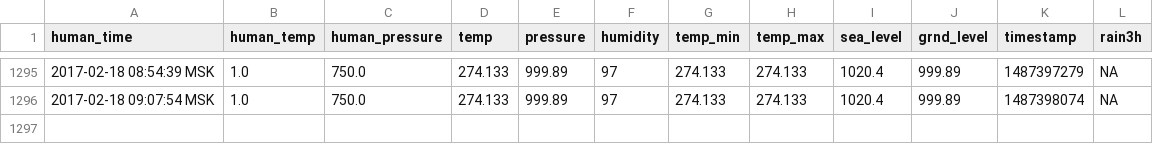
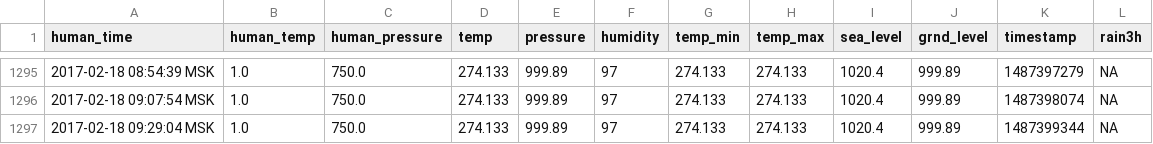
Before and after one commit to iot-rus/agri-iot-data, a CSV file: weather_history.csv, drawn as a sheet; only a part is shown, gaps mark what is left out.

```diff
--- a/weather_history.csv
+++ b/weather_history.csv
@@ -1296 +1296,2 @@ human_time,human_temp,human_pressure,temp,pressure,humidity,temp_min,temp_max,se
 2017-02-18 09:07:54 MSK,1.0,750.0,274.133,999.89,97,274.133,274.133,1020.4,999.89,1487398074,NA
+2017-02-18 09:29:04 MSK,1.0,750.0,274.133,999.89,97,274.133,274.133,1020.4,999.89,1487399344,NA
```
Also changed, not shown: 1 other file.
